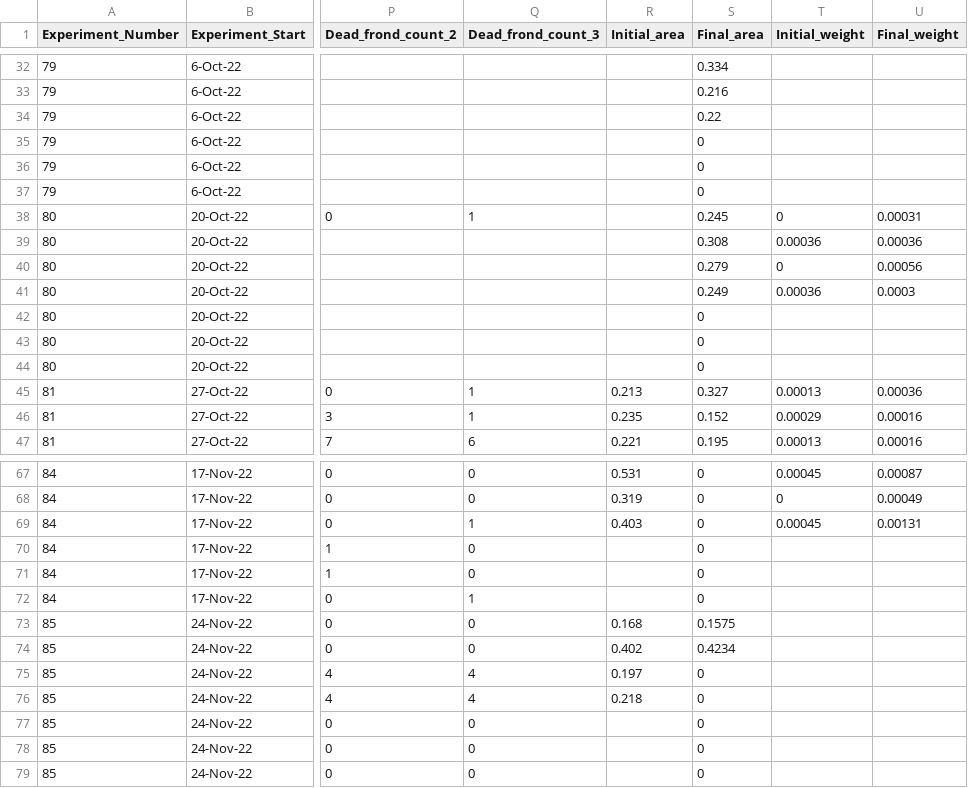
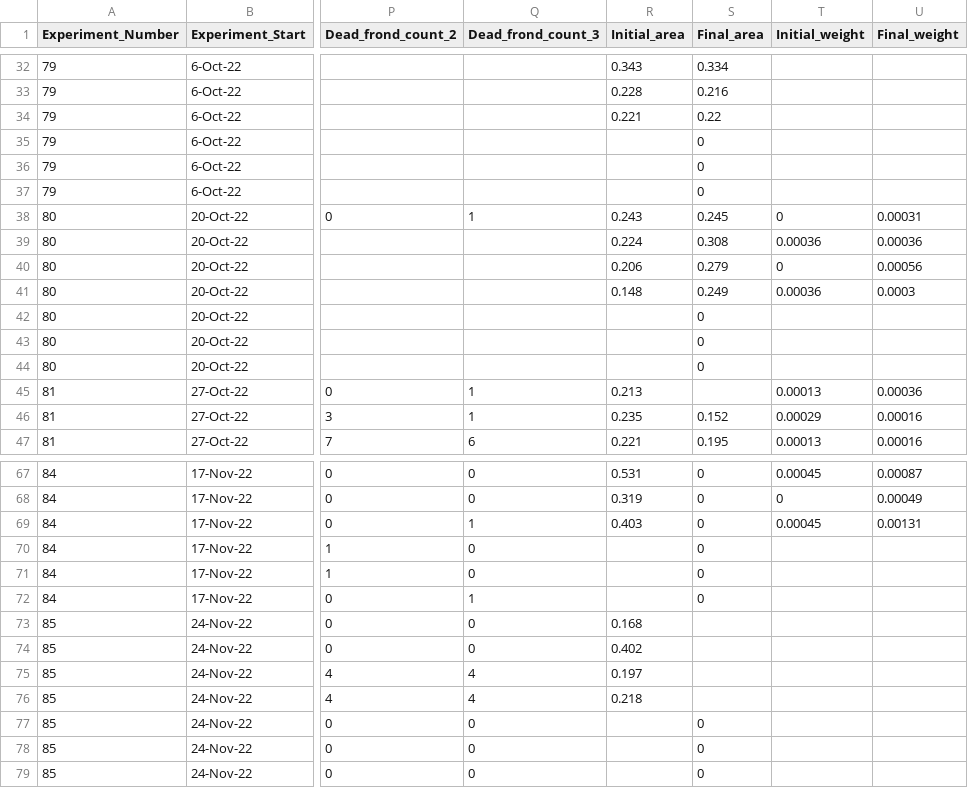
Before and after one commit to Cuddington-Lab/thermal-experiments, a CSV file: dataset_autocorrelation_2022-2023.csv, drawn as a sheet; only a part is shown, gaps mark what is left out; the diff covers the shown part only; the diff names each change by its address in the sheet, - before the commit and + after, or states it on an @@ line.

```diff
--- a/dataset_autocorrelation_2022-2023.csv
+++ b/dataset_autocorrelation_2022-2023.csv
-R32 (Initial_area): (empty)
+R32 (Initial_area): 0.343
-R33 (Initial_area): (empty)
+R33 (Initial_area): 0.228
-R34 (Initial_area): (empty)
+R34 (Initial_area): 0.221
-R38 (Initial_area): (empty)
+R38 (Initial_area): 0.243
-R39 (Initial_area): (empty)
+R39 (Initial_area): 0.224
-R40 (Initial_area): (empty)
+R40 (Initial_area): 0.206
-R41 (Initial_area): (empty)
+R41 (Initial_area): 0.148
-S45 (Final_area): 0.327
+S45 (Final_area): (empty)
-S73 (Final_area): 0.1575
+S73 (Final_area): (empty)
-S74 (Final_area): 0.4234
+S74 (Final_area): (empty)
-S75:S76 (Final_area): 0
+S75:S76 (Final_area): (empty)
```
Also changed, not shown: 28 edited cells elsewhere in this file.
